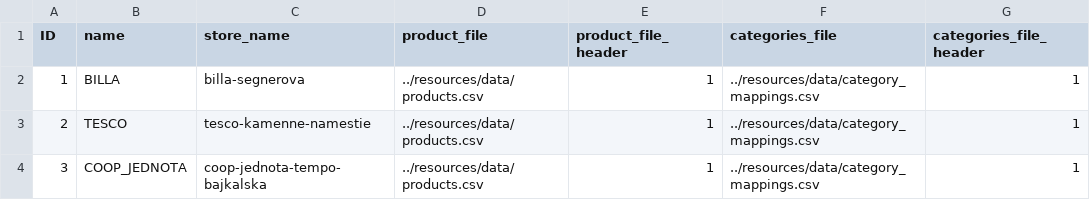
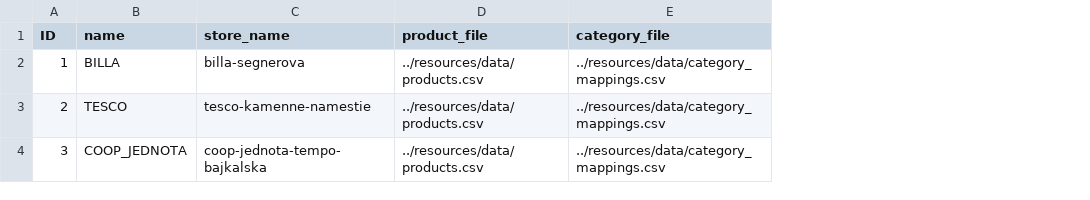
Before and after one commit to FilipMojto/IntelligentMarketSearch, a CSV file: resources/data/markets.csv, drawn as a sheet; removed rows and columns are numbered as before the commit, all else as after; the diff names each change by its address in the sheet, - before the commit and + after, or states it on an @@ line.

```diff
--- a/resources/data/markets.csv
+++ b/resources/data/markets.csv
-column E (product_file_header), rows 2-4: all 1
-column G (categories_file_header), rows 2-4: all 1
-E1: categories_file
+E1: category_file
```
Also changed, not shown: 18 other files.
